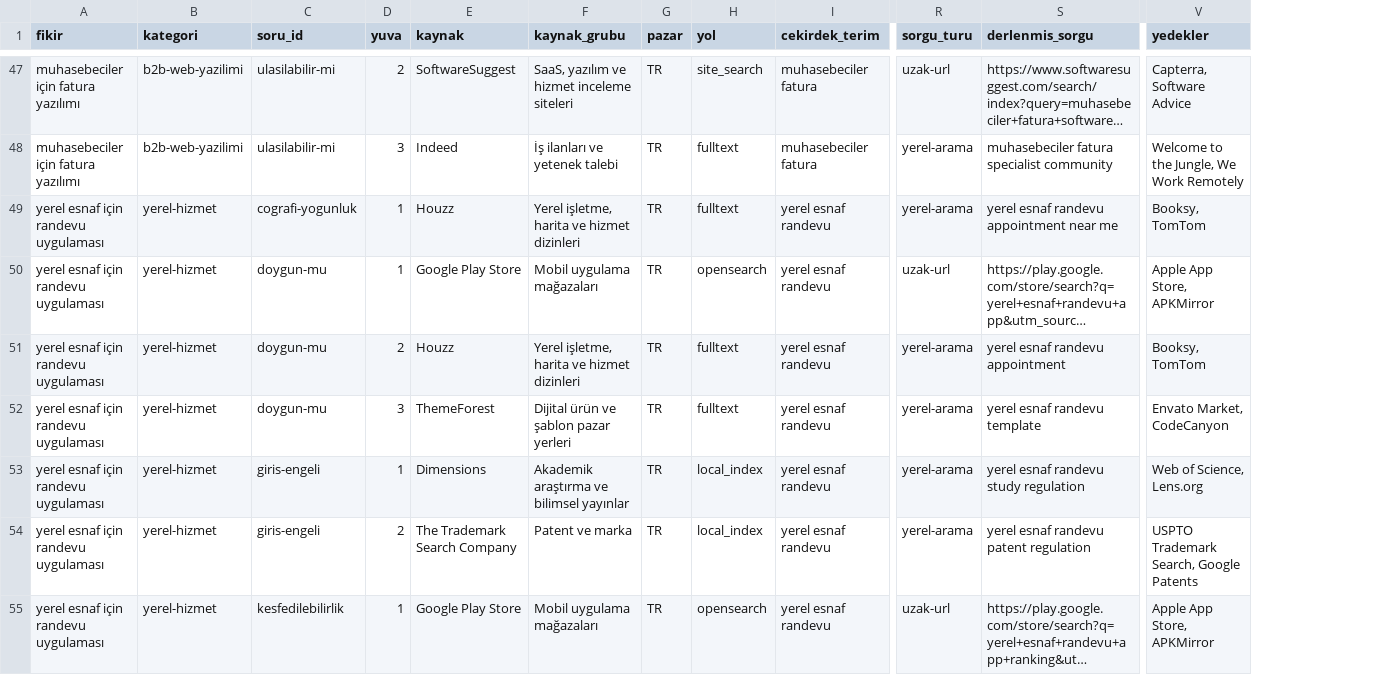
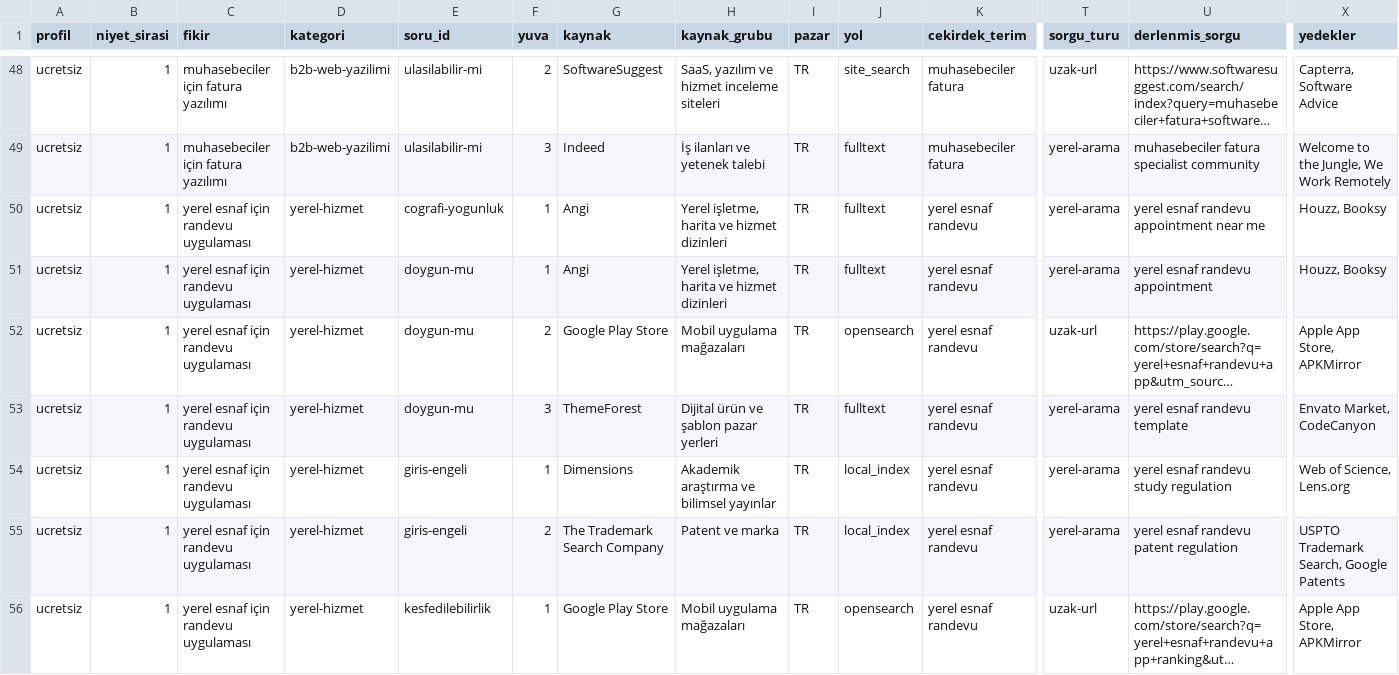
Before and after one commit to ACK-Techs/DemandRift---Startup_Market_Intelligence_Agent, a CSV file: research/source-access-lab/DERLENMIS-SORGULAR.csv, drawn as a sheet; only a part is shown, gaps mark what is left out; long unchanged cells end in …; removed rows and columns are numbered as before the commit, all else as after; rows hold the shown columns only; the diff covers the shown part only; the diff names each change by its address in the sheet, - before the commit and + after, or states it on an @@ line.

```diff
--- a/research/source-access-lab/DERLENMIS-SORGULAR.csv
+++ b/research/source-access-lab/DERLENMIS-SORGULAR.csv
+column A (profil), rows 48-50: all ucretsiz; rows 52-56: all ucretsiz
+column B (niyet_sirasi), rows 48-50: all 1; rows 52-56: all 1
-G50 (kaynak): Houzz
+G50 (kaynak): Angi
-X50 (yedekler): Booksy, TomTom
+X50 (yedekler): Houzz, Booksy
+row 51: ucretsiz | 1 | yerel esnaf için randevu uygulaması | yerel-hizmet | doygun-mu | 1 | Angi | Yerel işletme, harita ve hizmet dizinleri | TR | fulltext | yerel esnaf randevu | yerel-arama | yerel esnaf randevu appointment | Houzz, Booksy
-F52 (yuva): 1
+F52 (yuva): 2
-row 51: yerel esnaf için randevu uygulaması | yerel-hizmet | doygun-mu | 2 | Houzz | Yerel işletme, harita ve hizmet dizinleri | TR | fulltext | yerel esnaf randevu | yerel-arama | yerel esnaf randevu appointment | Booksy, TomTom
```
Also changed, not shown: 2 added rows, 1 removed row and 7 edited cells elsewhere in this file, research/source-access-lab/DERLENMIS-SORGULAR-US.csv, research/source-access-lab/SECIM-ORNEKLERI.csv, 7 other files.
